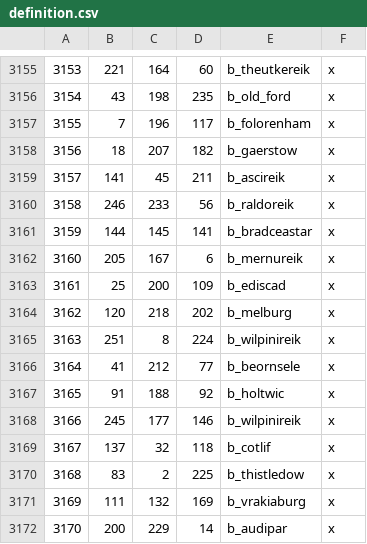
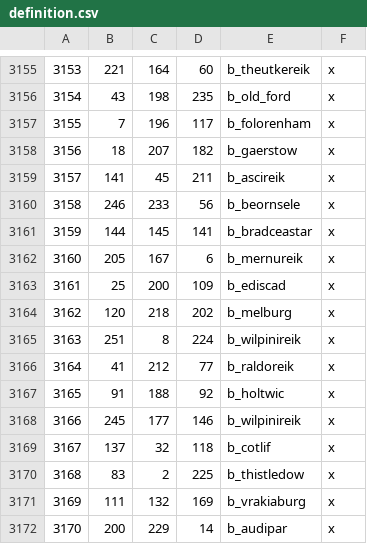
Before and after one commit to terrapass/RealmsInExile-CI-Prototype, a CSV file: LotRRealmsInExileDev/map_data/definition.csv, drawn as a sheet; only a part is shown, gaps mark what is left out.

Commit message:
Map definition & province tweak
-today I learned about definition.csv

```diff
--- a/LotRRealmsInExileDev/map_data/definition.csv
+++ b/LotRRealmsInExileDev/map_data/definition.csv
@@ -3159,3 +3159,3 @@
 3157;141;45;211;b_ascireik;x;
-3158;246;233;56;b_raldoreik;x;
+3158;246;233;56;b_beornsele;x;
 3159;144;145;141;b_bradceastar;x;
@@ -3165,3 +3165,3 @@
 3163;251;8;224;b_wilpinireik;x;
-3164;41;212;77;b_beornsele;x;
+3164;41;212;77;b_raldoreik;x;
 3165;91;188;92;b_holtwic;x;
```
Also changed, not shown: 1 other file.
